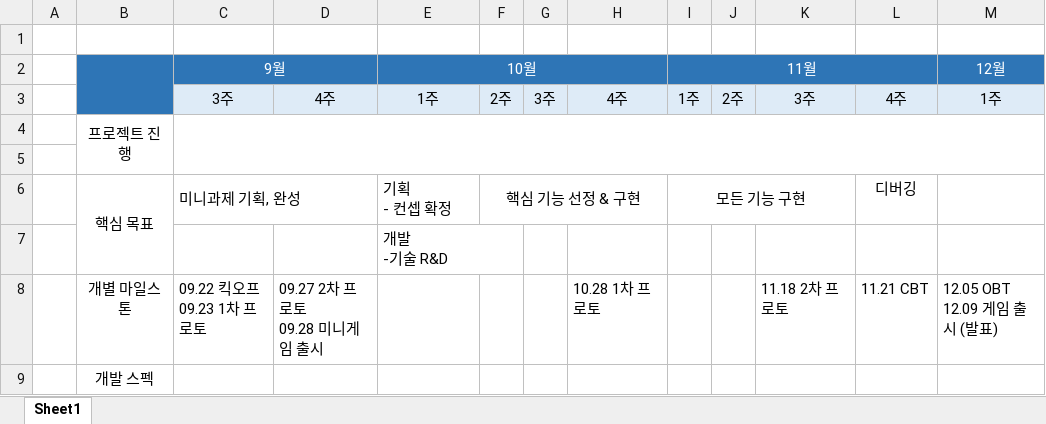
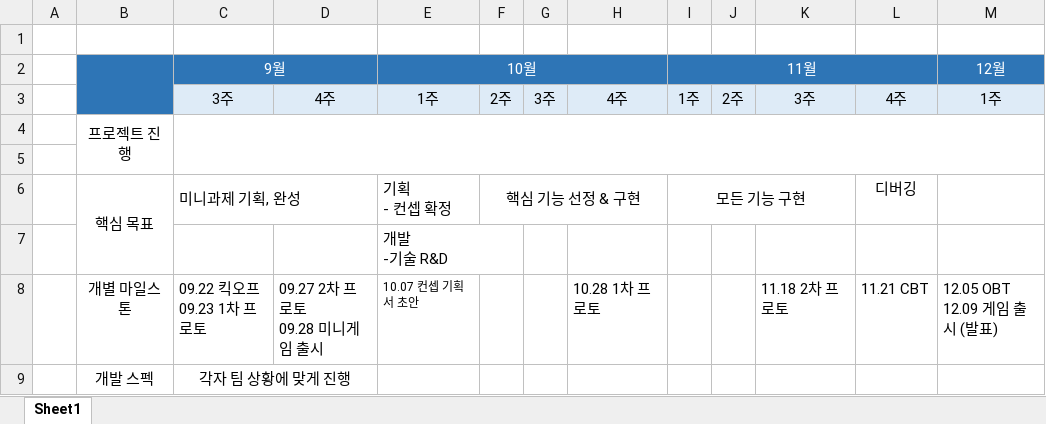
Before and after one commit to Kjaeseong/RocketTeamDocu, an Excel workbook: 일정관리/221005_VPS 1팀 마일스톤_V100.xlsx, sheet Sheet1, drawn as a sheet; values as stored, in another font and other column widths than the file's, no borders; charts and pictures not drawn; the diff names each change by its address in the sheet, - before the commit and + after, or states it on an @@ line.

```diff
--- a/일정관리/221005_VPS 1팀 마일스톤_V100.xlsx (sheet Sheet1)
+++ b/일정관리/221005_VPS 1팀 마일스톤_V100.xlsx (sheet Sheet1)
-E8 (10월): (empty)
+E8 (10월): 10.07 컨셉 기획서 초안
-C9 (9월): (empty)
+C9 (9월): 각자 팀 상황에 맞게 진행
+C9:D9 merged
```
Also changed, not shown: 일정관리/WBS&Gantt.xlsx.
